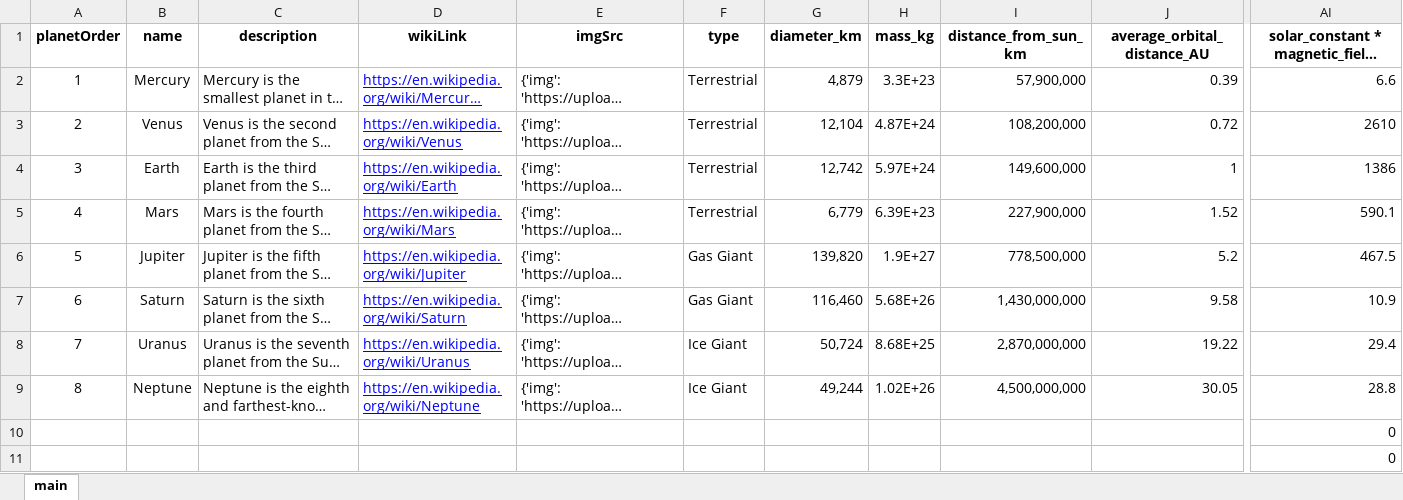
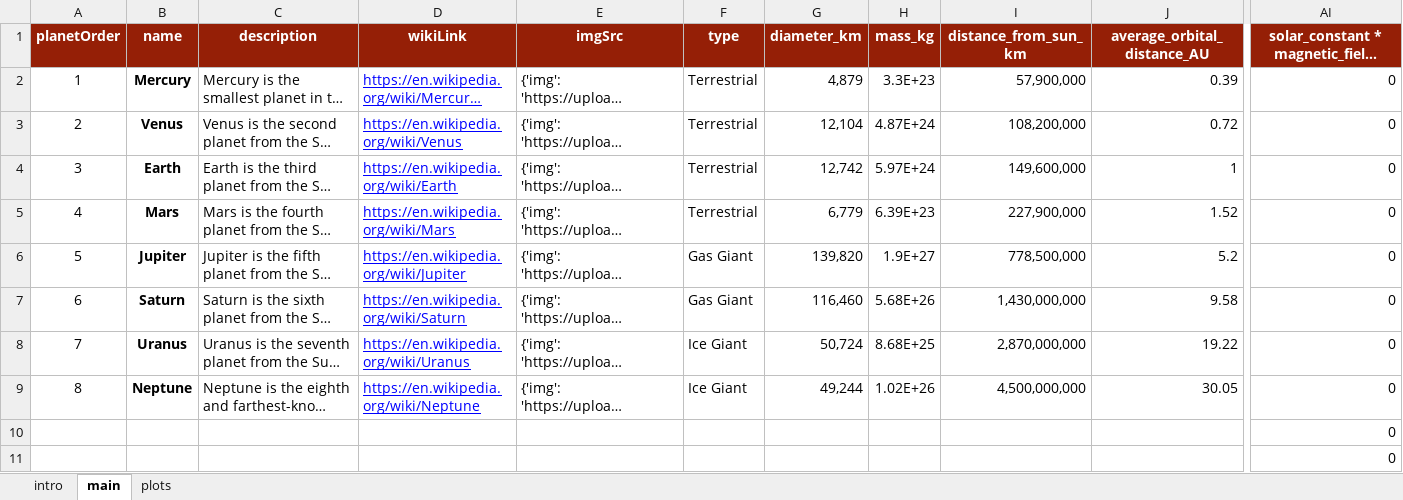
Before and after one commit to EvgeniiZorin/Handbook_Data-Science, an Excel workbook: example_datasets/planets-info/planets_data_proc.xlsx, sheet main, drawn as a sheet; only a part is shown, gaps mark what is left out; long unchanged cells end in …; values as stored, in another font and other column widths than the file's, no borders; conditional formats not drawn; the diff covers the shown part only; the diff names each change by its address in the sheet, - before the commit and + after, or states it on an @@ line.

```diff
--- a/example_datasets/planets-info/planets_data_proc.xlsx (sheet main)
+++ b/example_datasets/planets-info/planets_data_proc.xlsx (sheet main)
+sheet tab: intro
+sheet tab: plots
@@ A1:AI1 fill: none → #951F06, text colour: black → #FFFFFF @@
-B2:B9 bold: off
+B2:B9 bold: on
-AI2: 6.6
+AI2: 0
-AI3: 2610
+AI3: 0
-AI4: 1386
+AI4: 0
-AI5: 590.1
+AI5: 0
-AI6: 467.5
+AI6: 0
-AI7: 10.9
+AI7: 0
-AI8: 29.4
+AI8: 0
-AI9: 28.8
+AI9: 0
```
Also changed, not shown: cell formats elsewhere in this sheet, charts or pictures, 2 other files.
